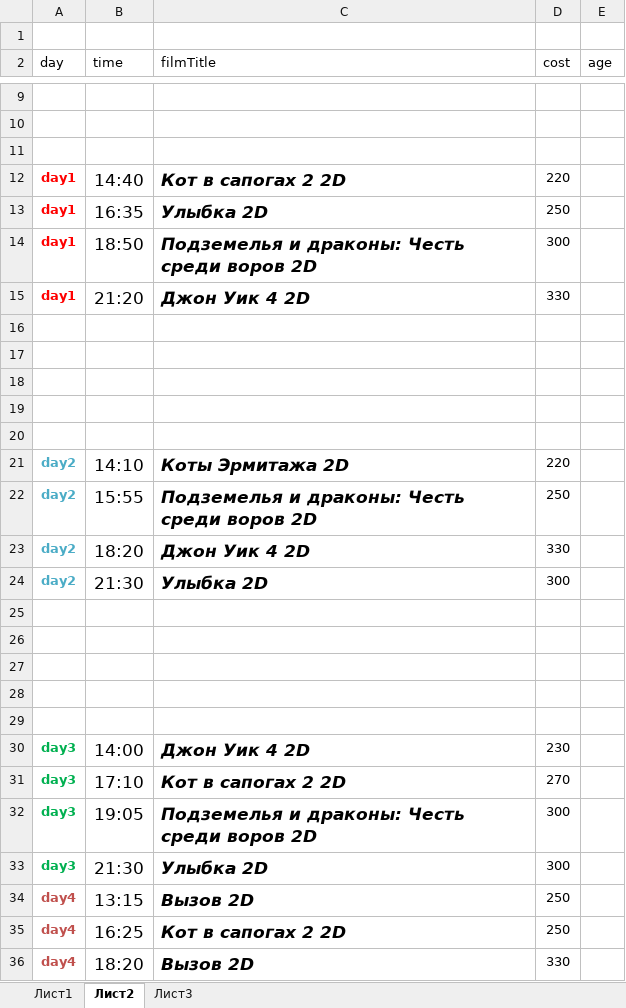
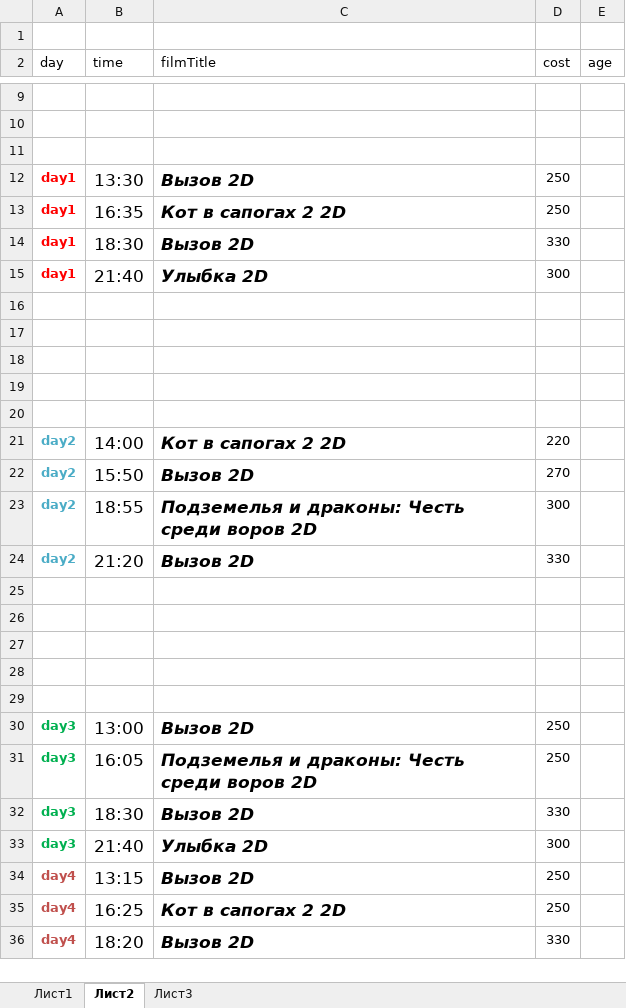
Before and after one commit to eg-bond/ReactSovremennic, an Excel workbook: ExternalScripts/Excel/macros.xlsm, sheet Лист2, drawn as a sheet; only a part is shown, gaps mark what is left out; values as stored, in another font and other column widths than the file's, no borders; removed rows and columns are numbered as before the commit, all else as after; the diff names each change by its address in the sheet, - before the commit and + after, or states it on an @@ line.

```diff
--- a/ExternalScripts/Excel/macros.xlsm (sheet Лист2)
+++ b/ExternalScripts/Excel/macros.xlsm (sheet Лист2)
-B12 (time): 14:40
+B12 (time): 13:30
-C12 (filmTitle): Кот в сапогах 2 2D
+C12 (filmTitle): Вызов 2D
-D12 (cost): 220
+D12 (cost): 250
-C13 (filmTitle): Улыбка 2D
+C13 (filmTitle): Кот в сапогах 2 2D
-row 14: day1 | 18:50 | Подземелья и драконы: Честь среди воров 2D | 300
-B14 (time): 21:20
+B14 (time): 18:30
-C14 (filmTitle): Джон Уик 4 2D
+C14 (filmTitle): Вызов 2D
+row 15: day1 | 21:40 | Улыбка 2D | 300
-B21 (time): 14:10
+B21 (time): 14:00
-C21 (filmTitle): Коты Эрмитажа 2D
+C21 (filmTitle): Кот в сапогах 2 2D
+row 22: day2 | 15:50 | Вызов 2D | 270
-B23 (time): 15:55
+B23 (time): 18:55
-D23 (cost): 250
+D23 (cost): 300
-B24 (time): 18:20
+B24 (time): 21:20
-C24 (filmTitle): Джон Уик 4 2D
+C24 (filmTitle): Вызов 2D
-row 24: day2 | 21:30 | Улыбка 2D | 300
-B30 (time): 14:00
+B30 (time): 13:00
-C30 (filmTitle): Джон Уик 4 2D
+C30 (filmTitle): Вызов 2D
-D30 (cost): 230
+D30 (cost): 250
-row 31: day3 | 17:10 | Кот в сапогах 2 2D | 270
-B31 (time): 19:05
+B31 (time): 16:05
-D31 (cost): 300
+D31 (cost): 250
+row 32: day3 | 18:30 | Вызов 2D | 330
-B33 (time): 21:30
+B33 (time): 21:40
```
Also changed, not shown: sheet Лист1, 4 other files.
